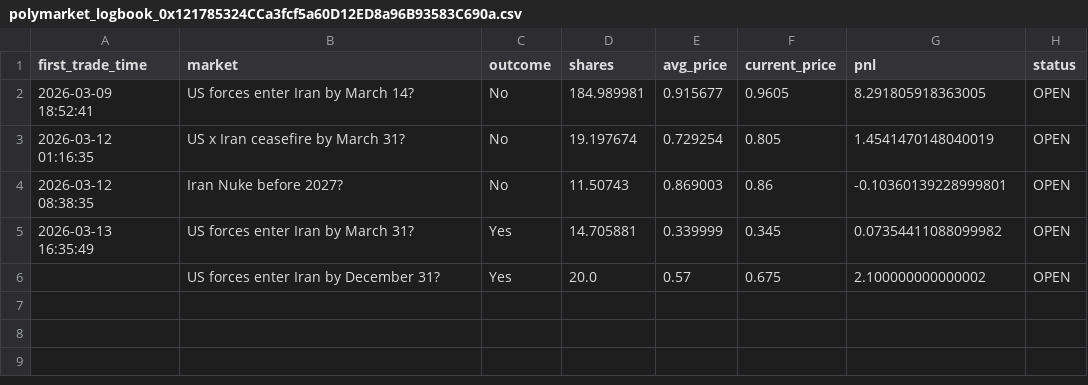
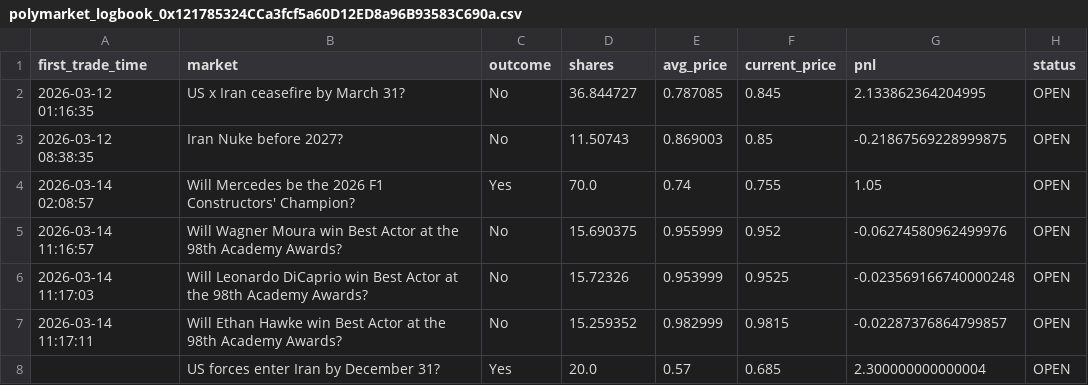
Before and after one commit to graziek9/tracker, a CSV file: polymarket_logbook_0x121785324CCa3fcf5a60D12ED8a96B93583C690a.csv, drawn as a sheet.

```diff
--- a/polymarket_logbook_0x121785324CCa3fcf5a60D12ED8a96B93583C690a.csv
+++ b/polymarket_logbook_0x121785324CCa3fcf5a60D12ED8a96B93583C690a.csv
@@ -1,6 +1,8 @@
 first_trade_time,market,outcome,shares,avg_price,current_price,pnl,status
-2026-03-09 18:52:41,US forces enter Iran by March 14?,No,184.989981,0.915677,0.9605,8.291805918363005,OPEN
-2026-03-12 01:16:35,US x Iran ceasefire by March 31?,No,19.197674,0.729254,0.805,1.4541470148040019,OPEN
-2026-03-12 08:38:35,Iran Nuke before 2027?,No,11.50743,0.869003,0.86,-0.10360139228999801,OPEN
-2026-03-13 16:35:49,US forces enter Iran by March 31?,Yes,14.705881,0.339999,0.345,0.07354411088099982,OPEN
-,US forces enter Iran by December 31?,Yes,20.0,0.57,0.675,2.100000000000002,OPEN
+2026-03-12 01:16:35,US x Iran ceasefire by March 31?,No,36.844727,0.787085,0.845,2.133862364204995,OPEN
+2026-03-12 08:38:35,Iran Nuke before 2027?,No,11.50743,0.869003,0.85,-0.21867569228999875,OPEN
+2026-03-14 02:08:57,Will Mercedes be the 2026 F1 Constructors' Champion?,Yes,70.0,0.74,0.755,1.05,OPEN
+2026-03-14 11:16:57,Will Wagner Moura win Best Actor at the 98th Academy Awards?,No,15.690375,0.955999,0.952,-0.06274580962499976,OPEN
+2026-03-14 11:17:03,Will Leonardo DiCaprio win Best Actor at the 98th Academy Awards?,No,15.72326,0.953999,0.9525,-0.023569166740000248,OPEN
+2026-03-14 11:17:11,Will Ethan Hawke win Best Actor at the 98th Academy Awards?,No,15.259352,0.982999,0.9815,-0.02287376864799857,OPEN
+,US forces enter Iran by December 31?,Yes,20.0,0.57,0.685,2.300000000000004,OPEN
```
Also changed, not shown: data/trade_log_user_P1.csv, data/trade_log_user_W1.csv, 8 other files.
